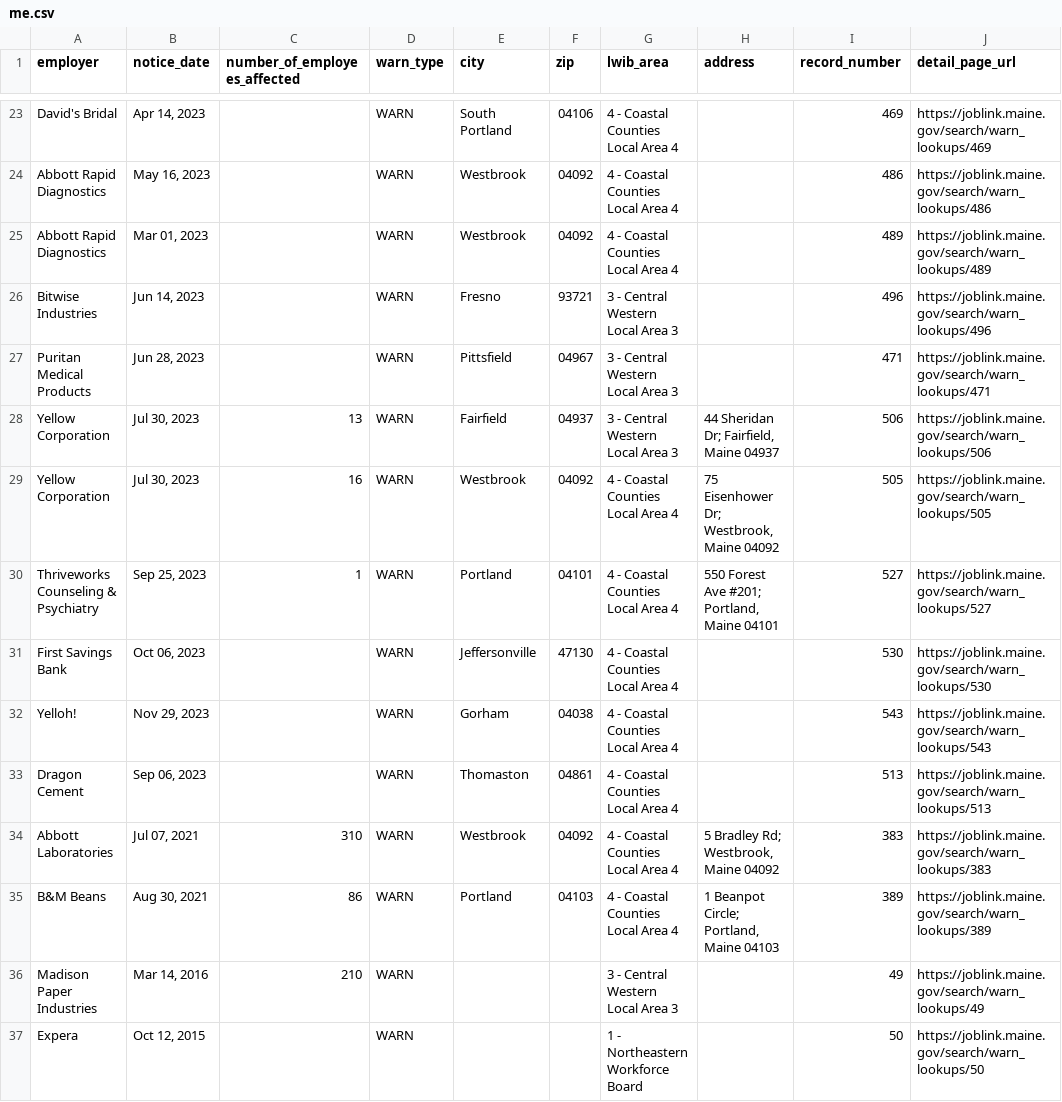
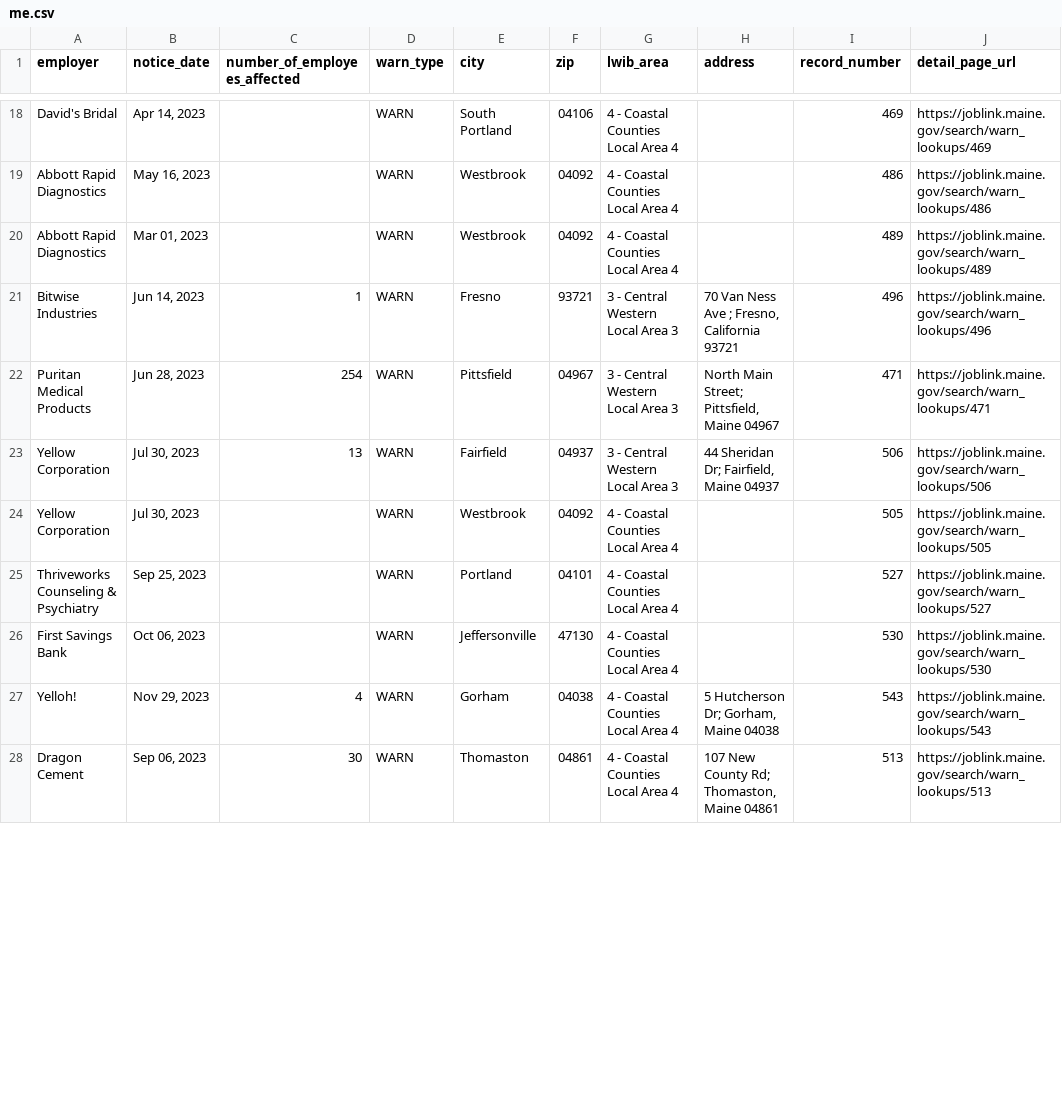
Before and after one commit to FTS-IE/warn-notice-actions, a CSV file: data/me.csv, drawn as a sheet; only a part is shown, gaps mark what is left out; the diff covers the shown part only.

```diff
--- a/data/me.csv
+++ b/data/me.csv
@@ -25,13 +20,9 @@ Abbott Rapid Diagnostics,"May 16, 2023",,WARN,Westbrook,04092,4 - Coastal Counti
 Abbott Rapid Diagnostics,"Mar 01, 2023",,WARN,Westbrook,04092,4 - Coastal Counties Local Area 4,,489,https://joblink.maine.gov/search/warn_lookups/489
-Bitwise Industries,"Jun 14, 2023",,WARN,Fresno,93721,3 - Central Western Local Area 3,,496,https://joblink.maine.gov/search/warn_lookups/496
-Puritan Medical Products,"Jun 28, 2023",,WARN,Pittsfield,04967,3 - Central Western Local Area 3,,471,https://joblink.maine.gov/search/warn_lookups/471
+Bitwise Industries,"Jun 14, 2023",1,WARN,Fresno,93721,3 - Central Western Local Area 3,"70 Van Ness Ave ; Fresno, California 93721",496,https://joblink.maine.gov/search/warn_lookups/496
+Puritan Medical Products,"Jun 28, 2023",254,WARN,Pittsfield,04967,3 - Central Western Local Area 3,"North Main Street; Pittsfield, Maine 04967",471,https://joblink.maine.gov/search/warn_lookups/471
 Yellow Corporation,"Jul 30, 2023",13,WARN,Fairfield,04937,3 - Central Western Local Area 3,"44 Sheridan Dr; Fairfield, Maine 04937",506,https://joblink.maine.gov/search/warn_lookups/506
-Yellow Corporation,"Jul 30, 2023",16,WARN,Westbrook,04092,4 - Coastal Counties Local Area 4,"75 Eisenhower Dr; Westbrook, Maine 04092",505,https://joblink.maine.gov/search/warn_lookups/505
-Thriveworks Counseling & Psychiatry,"Sep 25, 2023",1,WARN,Portland,04101,4 - Coastal Counties Local Area 4,"550 Forest Ave #201; Portland, Maine 04101",527,https://joblink.maine.gov/search/warn_lookups/527
+Yellow Corporation,"Jul 30, 2023",,WARN,Westbrook,04092,4 - Coastal Counties Local Area 4,,505,https://joblink.maine.gov/search/warn_lookups/505
+Thriveworks Counseling & Psychiatry,"Sep 25, 2023",,WARN,Portland,04101,4 - Coastal Counties Local Area 4,,527,https://joblink.maine.gov/search/warn_lookups/527
 First Savings Bank,"Oct 06, 2023",,WARN,Jeffersonville,47130,4 - Coastal Counties Local Area 4,,530,https://joblink.maine.gov/search/warn_lookups/530
-Yelloh!,"Nov 29, 2023",,WARN,Gorham,04038,4 - Coastal Counties Local Area 4,,543,https://joblink.maine.gov/search/warn_lookups/543
-Dragon Cement,"Sep 06, 2023",,WARN,Thomaston,04861,4 - Coastal Counties Local Area 4,,513,https://joblink.maine.gov/search/warn_lookups/513
-Abbott Laboratories,"Jul 07, 2021",310,WARN,Westbrook,04092,4 - Coastal Counties Local Area 4,"5 Bradley Rd; Westbrook, Maine 04092",383,https://joblink.maine.gov/search/warn_lookups/383
-B&M Beans,"Aug 30, 2021",86,WARN,Portland,04103,4 - Coastal Counties Local Area 4,"1 Beanpot Circle; Portland, Maine 04103",389,https://joblink.maine.gov/search/warn_lookups/389
-Madison Paper Industries,"Mar 14, 2016",210,WARN,,,3 - Central Western Local Area 3,,49,https://joblink.maine.gov/search/warn_lookups/49
-Expera,"Oct 12, 2015",,WARN,,,1 - Northeastern Workforce Board,,50,https://joblink.maine.gov/search/warn_lookups/50
+Yelloh!,"Nov 29, 2023",4,WARN,Gorham,04038,4 - Coastal Counties Local Area 4,"5 Hutcherson Dr; Gorham, Maine 04038",543,https://joblink.maine.gov/search/warn_lookups/543
+Dragon Cement,"Sep 06, 2023",30,WARN,Thomaston,04861,4 - Coastal Counties Local Area 4,"107 New County Rd; Thomaston, Maine 04861",513,https://joblink.maine.gov/search/warn_lookups/513
```
Also changed, not shown: 9 added rows, 6 removed rows and 12 edited cells elsewhere in this file, data/de.csv, data/ne.csv, 6 other files.
